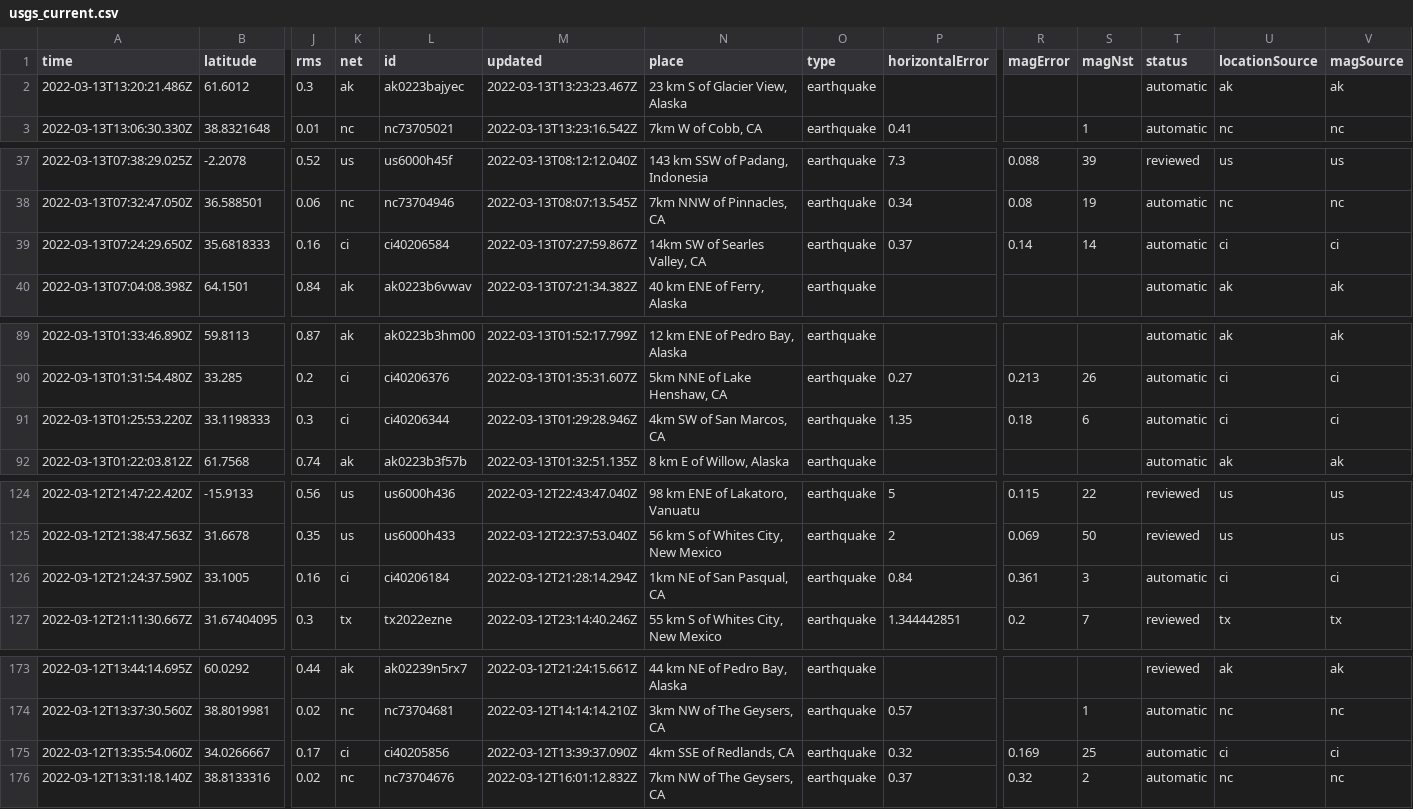
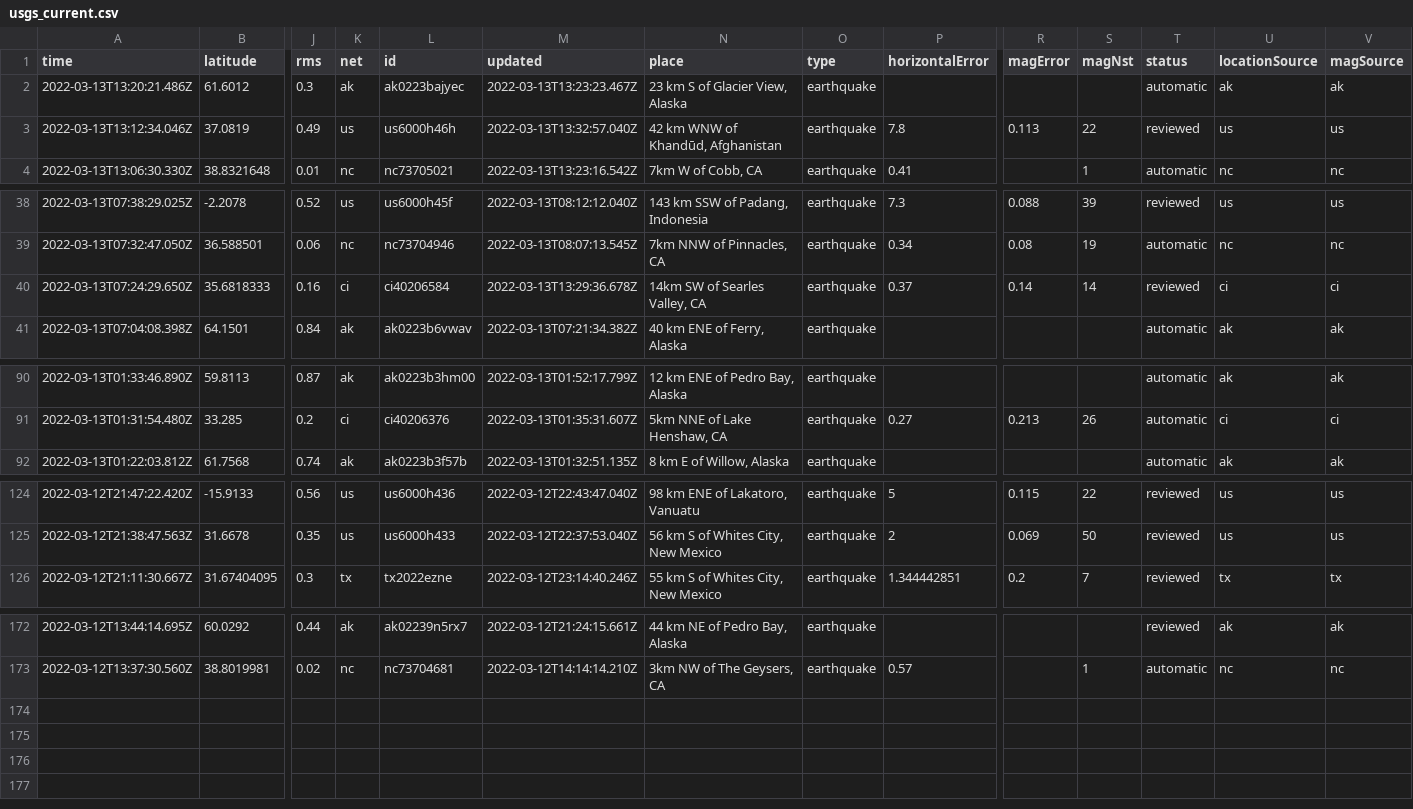
Before and after one commit to DevonMilley/dbk-calendar-actions, a CSV file: usgs_current.csv, drawn as a sheet; only a part is shown, gaps mark what is left out; removed rows and columns are numbered as before the commit, all else as after; rows hold the shown columns only; the diff covers the shown part only; the diff names each change by its address in the sheet, - before the commit and + after, or states it on an @@ line.

```diff
--- a/usgs_current.csv
+++ b/usgs_current.csv
+row 3: 2022-03-13T13:12:34.046Z | 37.0819 | 0.49 | us | us6000h46h | 2022-03-13T13:32:57.040Z | 42 km WNW of Khandūd, Afghanistan | earthquake | 7.8 | 0.113 | 22 | reviewed | us | us
-M40 (updated): 2022-03-13T07:27:59.867Z
+M40 (updated): 2022-03-13T13:29:36.678Z
-T40 (status): automatic
+T40 (status): reviewed
-row 91: 2022-03-13T01:25:53.220Z | 33.1198333 | 0.3 | ci | ci40206344 | 2022-03-13T01:29:28.946Z | 4km SW of San Marcos, CA | earthquake | 1.35 | 0.18 | 6 | automatic | ci | ci
-row 126: 2022-03-12T21:24:37.590Z | 33.1005 | 0.16 | ci | ci40206184 | 2022-03-12T21:28:14.294Z | 1km NE of San Pasqual, CA | earthquake | 0.84 | 0.361 | 3 | automatic | ci | ci
-row 175: 2022-03-12T13:35:54.060Z | 34.0266667 | 0.17 | ci | ci40205856 | 2022-03-12T13:39:37.090Z | 4km SSE of Redlands, CA | earthquake | 0.32 | 0.169 | 25 | automatic | ci | ci
-row 176: 2022-03-12T13:31:18.140Z | 38.8133316 | 0.02 | nc | nc73704676 | 2022-03-12T16:01:12.832Z | 7km NW of The Geysers, CA | earthquake | 0.37 | 0.32 | 2 | automatic | nc | nc
```
Also changed, not shown: 10 edited cells elsewhere in this file.
